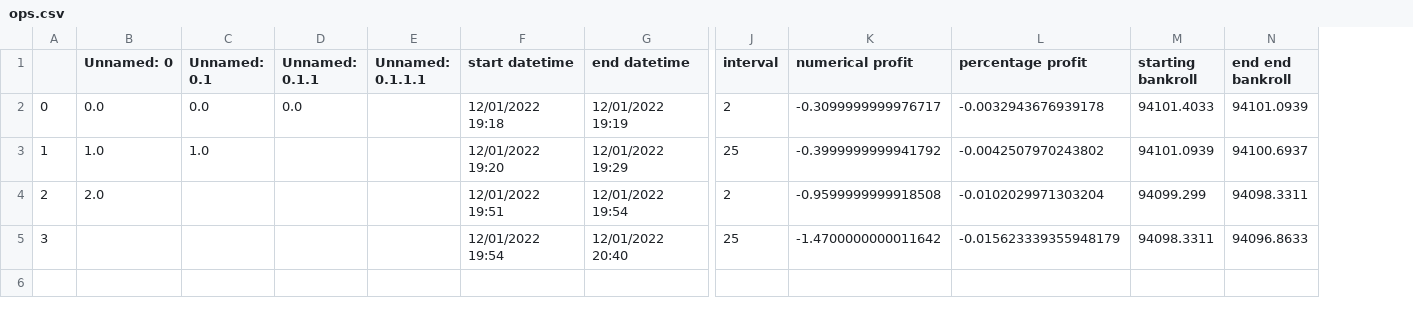
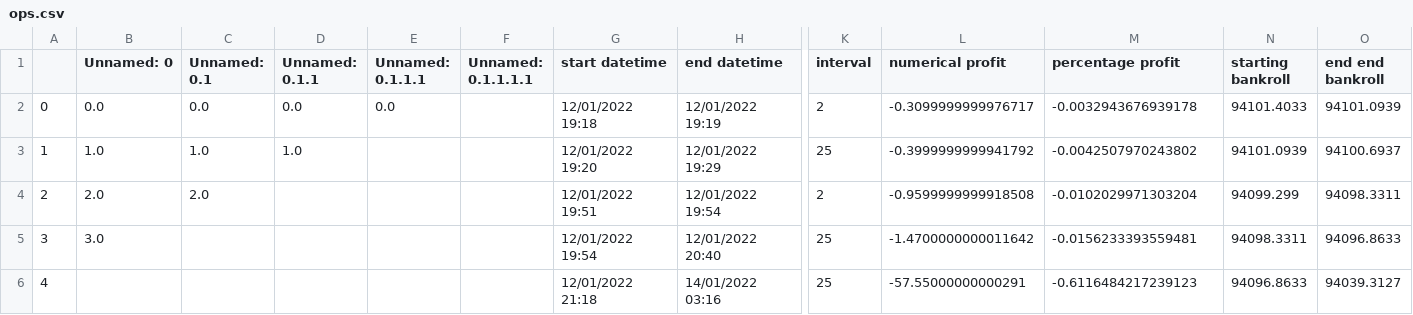
Before and after one commit to sharkey52/mint, a CSV file: ops.csv, drawn as a sheet; only a part is shown, gaps mark what is left out; addresses are those after the commit; rows hold the shown columns only; the diff names each change by its address in the sheet, - before the commit and + after, or states it on an @@ line.

```diff
--- a/ops.csv
+++ b/ops.csv
+column F (Unnamed: 0.1.1.1.1), empty
-E2 (Unnamed: 0.1.1.1): (empty)
+E2 (Unnamed: 0.1.1.1): 0.0
-D3 (Unnamed: 0.1.1): (empty)
+D3 (Unnamed: 0.1.1): 1.0
-C4 (Unnamed: 0.1): (empty)
+C4 (Unnamed: 0.1): 2.0
-B5 (Unnamed: 0): (empty)
+B5 (Unnamed: 0): 3.0
-M5 (percentage profit): -0.015623339355948179
+M5 (percentage profit): -0.0156233393559481
+row 6: 4 |  |  |  |  |  | 12/01/2022 21:18 | 14/01/2022 03:16 | 25 | -57.55000000000291 | -0.6116484217239123 | 94096.8633 | 94039.3127
```
Also changed, not shown: 3 other files.
